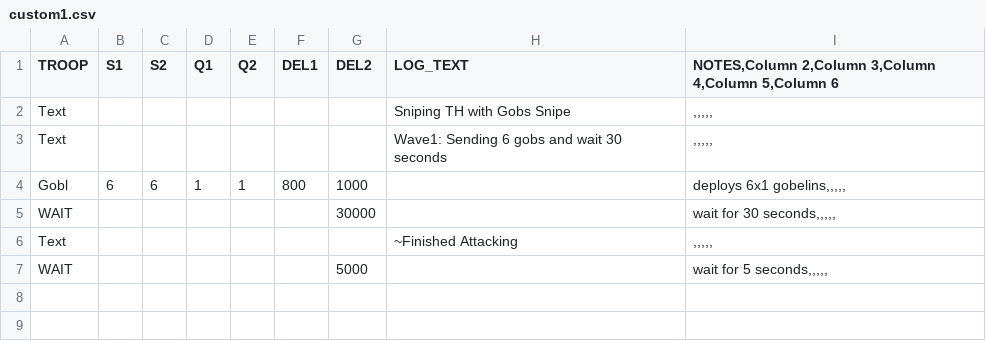
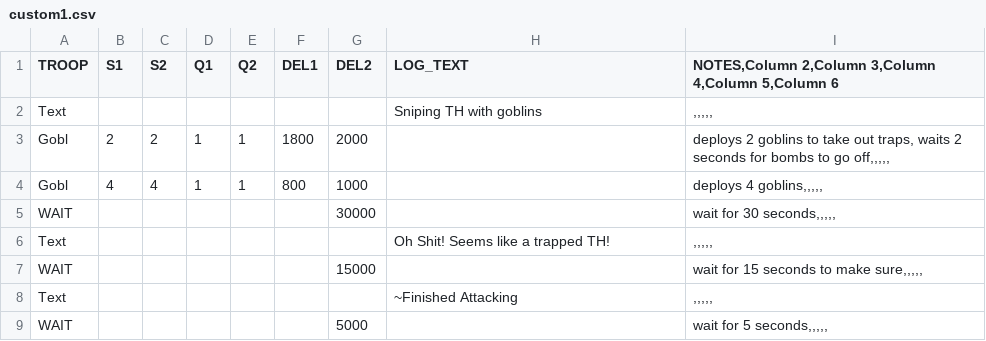
Before and after one commit to axm9/MyBot-5.X-MOD, a CSV file: THsnipe/custom1.csv, drawn as a sheet; removed rows and columns are numbered as before the commit, all else as after; the diff names each change by its address in the sheet, - before the commit and + after, or states it on an @@ line.

```diff
--- a/THsnipe/custom1.csv
+++ b/THsnipe/custom1.csv
-H2 (LOG_TEXT): Sniping TH with Gobs Snipe
+H2 (LOG_TEXT): Sniping TH with goblins
-row 3: Text |  |  |  |  |  |  | Wave1: Sending 6 gobs and wait 30 seconds | ,,,,,
+row 3: Gobl | 2 | 2 | 1 | 1 | 1800 | 2000 |  | deploys 2 goblins to take out traps, waits 2 seconds for bombs to go off,,,,,
-B4 (S1): 6
+B4 (S1): 4
-C4 (S2): 6
+C4 (S2): 4
-I4: deploys 6x1 gobelins,,,,,
+I4: deploys 4 goblins,,,,,
+row 6: Text |  |  |  |  |  |  | Oh Shit! Seems like a trapped TH! | ,,,,,
+row 7: WAIT |  |  |  |  |  | 15000 |  | wait for 15 seconds to make sure,,,,,
```
Also changed, not shown: THsnipe/SmartBarch.csv, 11 other files.
